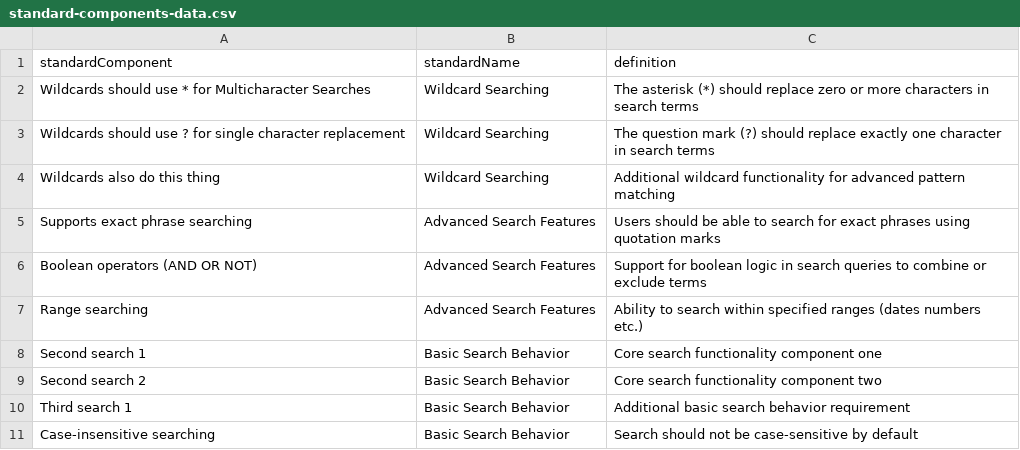
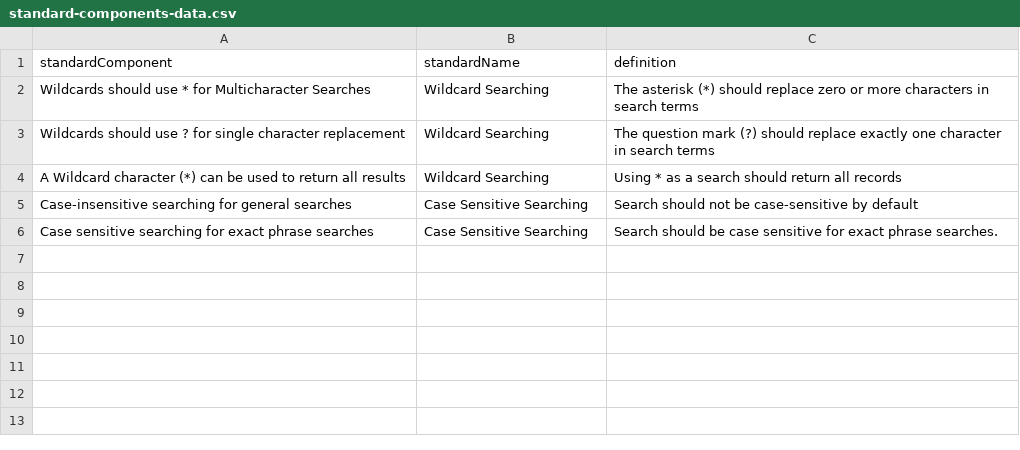
Before and after one commit to taracbarnett/search-standards-test-2, a CSV file: data/standard-components-data.csv, drawn as a sheet.

Commit message:
Update standard-components-data.csv

```diff
--- a/data/standard-components-data.csv
+++ b/data/standard-components-data.csv
@@ -3,9 +3,4 @@ Wildcards should use * for Multicharacter Searches,Wildcard Searching,The asteri
 Wildcards should use ? for single character replacement,Wildcard Searching,The question mark (?) should replace exactly one character in search terms
-Wildcards also do this thing,Wildcard Searching,Additional wildcard functionality for advanced pattern matching
-Supports exact phrase searching,Advanced Search Features,Users should be able to search for exact phrases using quotation marks
-Boolean operators (AND OR NOT),Advanced Search Features,Support for boolean logic in search queries to combine or exclude terms
-Range searching,Advanced Search Features,Ability to search within specified ranges (dates numbers etc.)
-Second search 1,Basic Search Behavior,Core search functionality component one
-Second search 2,Basic Search Behavior,Core search functionality component two
-Third search 1,Basic Search Behavior,Additional basic search behavior requirement
-Case-insensitive searching,Basic Search Behavior,Search should not be case-sensitive by default
+A Wildcard character (*) can be used to return all results,Wildcard Searching,Using * as a search should return all records
+Case-insensitive searching for general searches,Case Sensitive Searching,Search should not be case-sensitive by default
+Case sensitive searching for exact phrase searches,Case Sensitive Searching,Search should be case sensitive for exact phrase searches.
```
